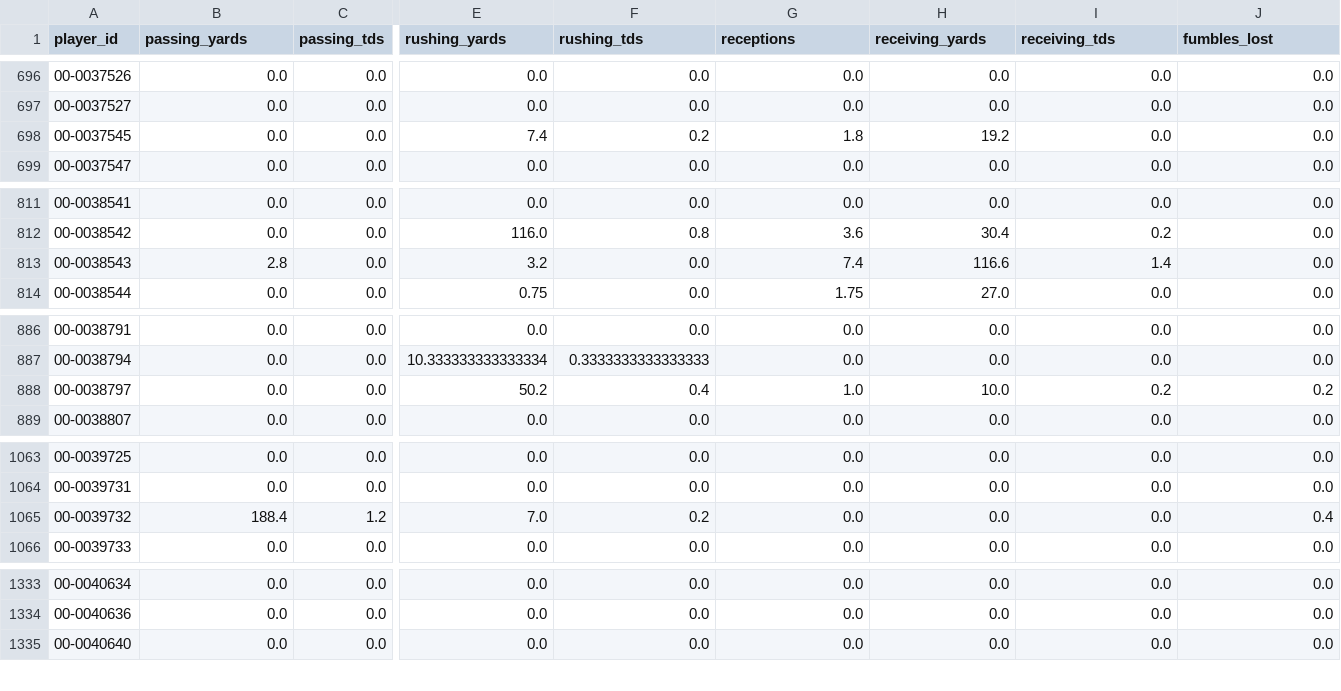
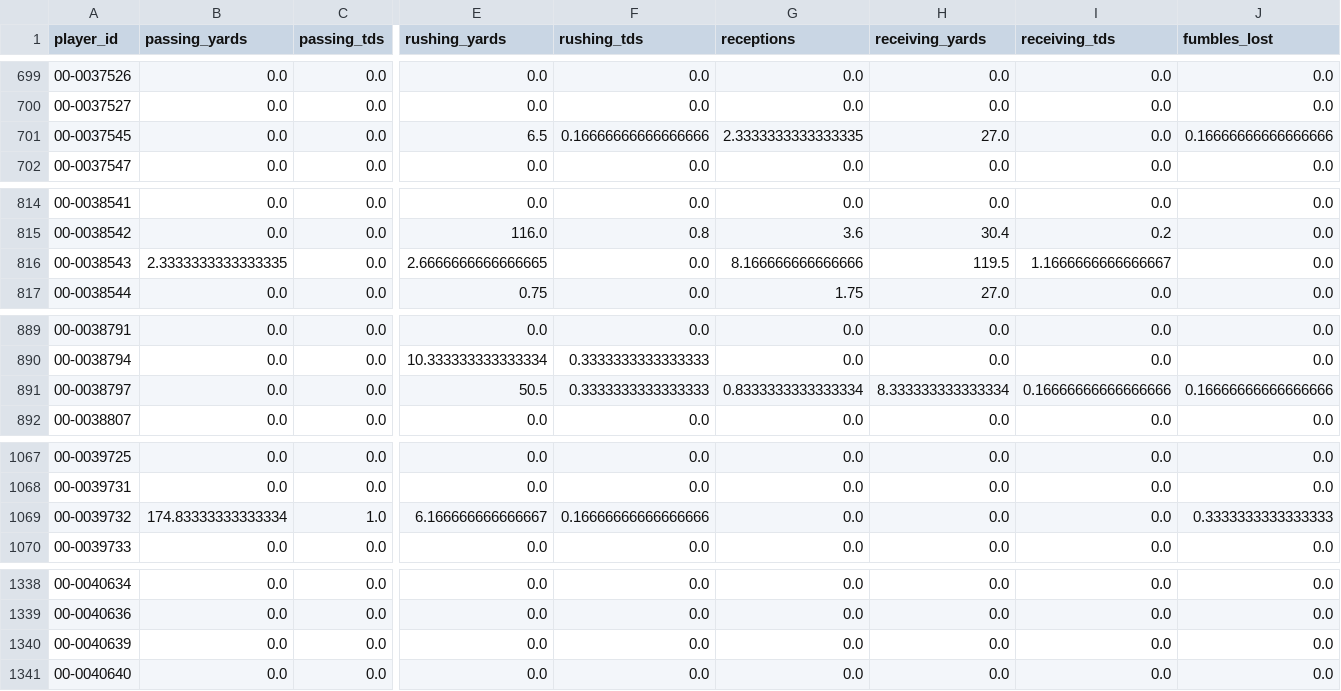
Before and after one commit to jacobbrooksbox15/NFL_STATS_DATA, a CSV file: data/Fact_Projections.csv, drawn as a sheet; only a part is shown, gaps mark what is left out; addresses are those after the commit; rows hold the shown columns only; the diff covers the shown part only; the diff names each change by its address in the sheet, - before the commit and + after, or states it on an @@ line.

```diff
--- a/data/Fact_Projections.csv
+++ b/data/Fact_Projections.csv
-E701 (rushing_yards): 7.4
+E701 (rushing_yards): 6.5
-F701 (rushing_tds): 0.2
+F701 (rushing_tds): 0.16666666666666666
-G701 (receptions): 1.8
+G701 (receptions): 2.3333333333333335
-H701 (receiving_yards): 19.2
+H701 (receiving_yards): 27.0
-J701 (fumbles_lost): 0.0
+J701 (fumbles_lost): 0.16666666666666666
-B816 (passing_yards): 2.8
+B816 (passing_yards): 2.3333333333333335
-E816 (rushing_yards): 3.2
+E816 (rushing_yards): 2.6666666666666665
-G816 (receptions): 7.4
+G816 (receptions): 8.166666666666666
-H816 (receiving_yards): 116.6
+H816 (receiving_yards): 119.5
-I816 (receiving_tds): 1.4
+I816 (receiving_tds): 1.1666666666666667
-E891 (rushing_yards): 50.2
+E891 (rushing_yards): 50.5
-F891 (rushing_tds): 0.4
+F891 (rushing_tds): 0.3333333333333333
-G891 (receptions): 1.0
+G891 (receptions): 0.8333333333333334
-H891 (receiving_yards): 10.0
+H891 (receiving_yards): 8.333333333333334
-I891 (receiving_tds): 0.2
+I891 (receiving_tds): 0.16666666666666666
-J891 (fumbles_lost): 0.2
+J891 (fumbles_lost): 0.16666666666666666
-B1069 (passing_yards): 188.4
+B1069 (passing_yards): 174.83333333333334
-C1069 (passing_tds): 1.2
+C1069 (passing_tds): 1.0
-E1069 (rushing_yards): 7.0
+E1069 (rushing_yards): 6.166666666666667
-F1069 (rushing_tds): 0.2
+F1069 (rushing_tds): 0.16666666666666666
-J1069 (fumbles_lost): 0.4
+J1069 (fumbles_lost): 0.3333333333333333
+row 1340: 00-0040639 | 0.0 | 0.0 | 0.0 | 0.0 | 0.0 | 0.0 | 0.0 | 0.0
```
Also changed, not shown: 5 added rows and 56 edited cells elsewhere in this file, data/Dim_Player.csv, data/Dim_Schedule.csv, 1 other file.
